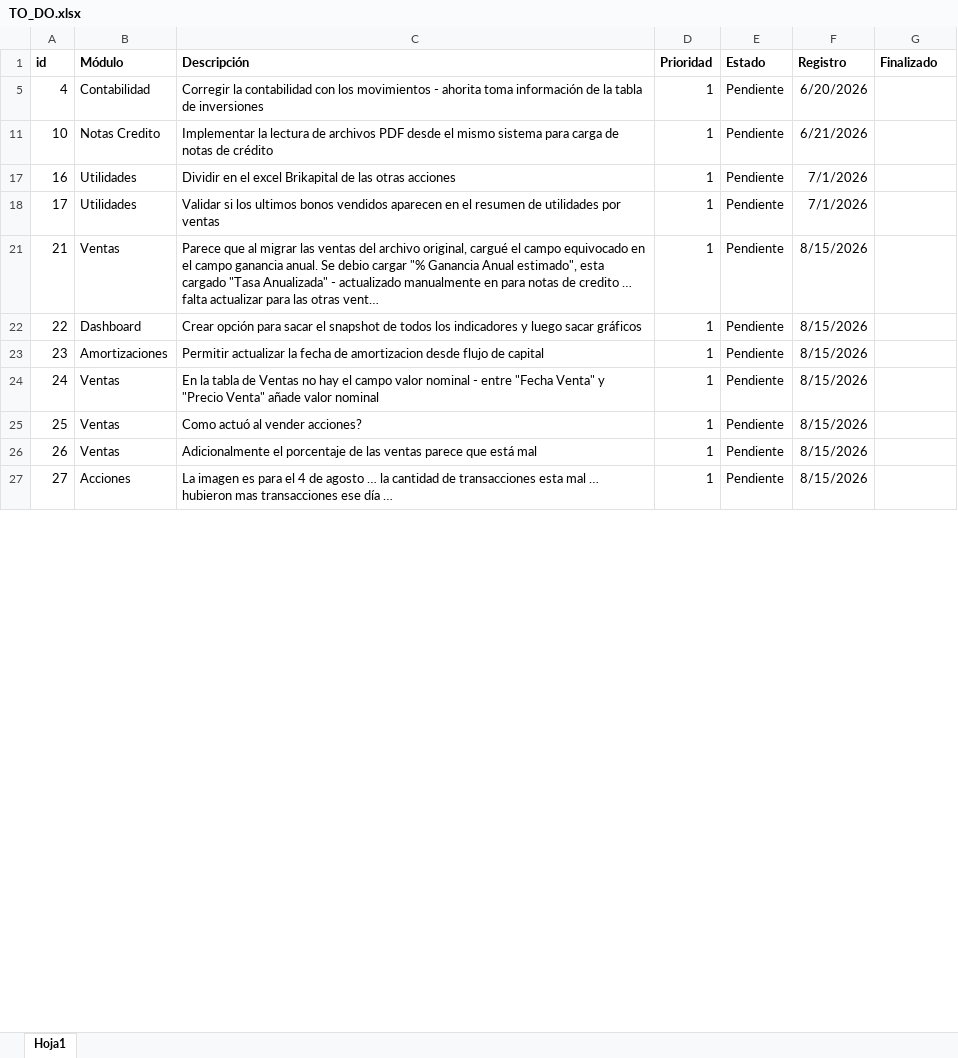
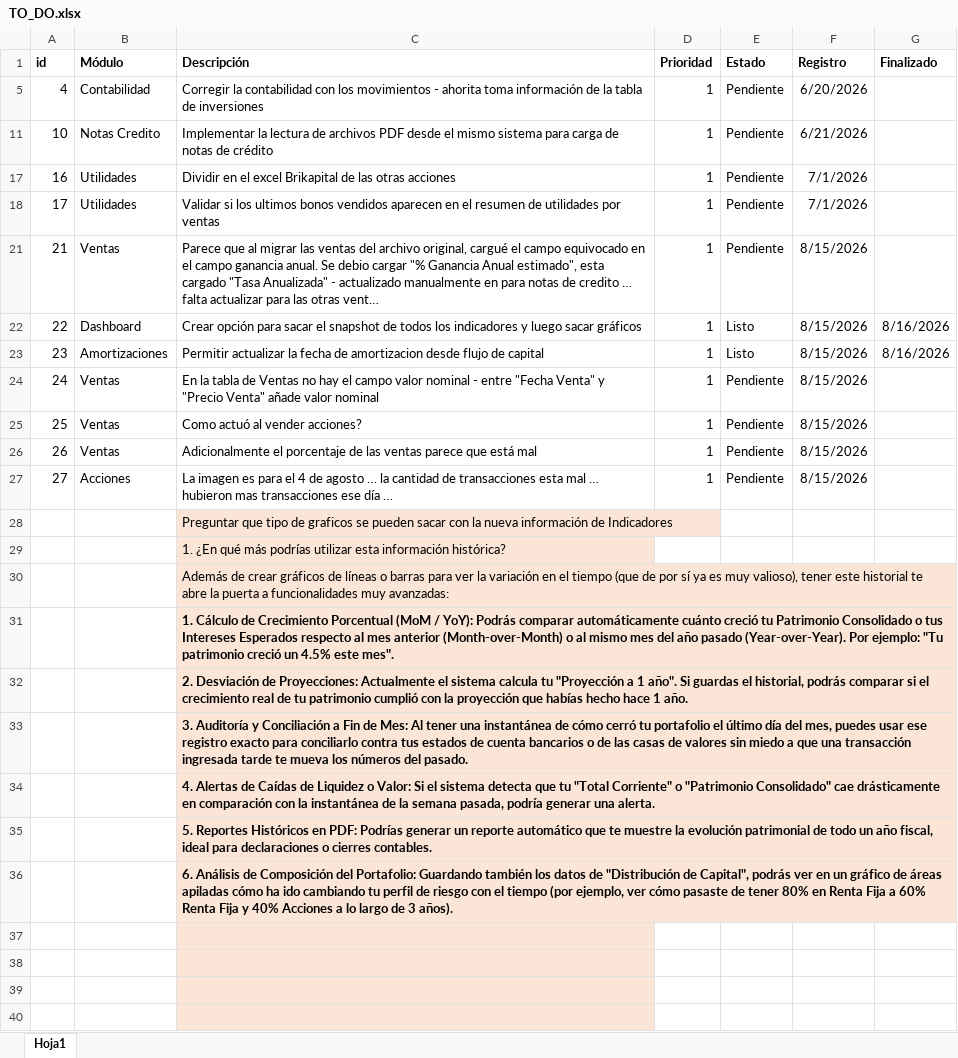
Before and after one commit to jhonorellana/SGII, an Excel workbook: documentacion/TO_DO.xlsx, sheet Hoja1, drawn as a sheet; only a part is shown; long unchanged cells end in …; values as stored, in another font and other column widths than the file's, no borders; charts and pictures not drawn; the diff covers the shown part only; the diff names each change by its address in the sheet, - before the commit and + after, or states it on an @@ line.

Commit message:
Implementac ion de nuevos graficos de tendencias

```diff
--- a/documentacion/TO_DO.xlsx (sheet Hoja1)
+++ b/documentacion/TO_DO.xlsx (sheet Hoja1)
-E22:E23 (Estado): Pendiente
+E22:E23 (Estado): Listo
-G22:G23 (Finalizado): (empty)
+G22:G23 (Finalizado): 8/16/2026
+row 28:  |  | Preguntar que tipo de graficos se pueden sacar con la nueva información de Indicadores
+row 29:  |  | 1. ¿En qué más podrías utilizar esta información histórica?
+row 30:  |  | Además de crear gráficos de líneas o barras para ver la variación en el tiempo (que de por sí ya es muy valioso), tener este historial te abre la puerta a funcionalidades muy avanzadas:
+row 31:  |  | 1. Cálculo de Crecimiento Porcentual (MoM / YoY): Podrás comparar automáticamente cuánto creció tu Patrimonio Consolidado o tus Intereses Esperados respecto al mes anterior (Month-over-Month) o al mismo mes del año pasado (Year-over-Year). Por ejemplo: "Tu patrimonio creció un 4.5% este mes".
+row 32:  |  | 2. Desviación de Proyecciones: Actualmente el sistema calcula tu "Proyección a 1 año". Si guardas el historial, podrás comparar si el crecimiento real de tu patrimonio cumplió con la proyección que habías hecho hace 1 año.
+row 33:  |  | 3. Auditoría y Conciliación a Fin de Mes: Al tener una instantánea de cómo cerró tu portafolio el último día del mes, puedes usar ese registro exacto para conciliarlo contra tus estados de cuenta bancarios o de las casas de valores sin miedo a que una transacción ingresada tarde te mueva los números del pasado.
+row 34:  |  | 4. Alertas de Caídas de Liquidez o Valor: Si el sistema detecta que tu "Total Corriente" o "Patrimonio Consolidado" cae drásticamente en comparación con la instantánea de la semana pasada, podría generar una alerta.
+row 35:  |  | 5. Reportes Históricos en PDF: Podrías generar un reporte automático que te muestre la evolución patrimonial de todo un año fiscal, ideal para declaraciones o cierres contables.
+row 36:  |  | 6. Análisis de Composición del Portafolio: Guardando también los datos de "Distribución de Capital", podrás ver en un gráfico de áreas apiladas cómo ha ido cambiando tu perfil de riesgo con el tiempo (por ejemplo, ver cómo pasaste de tener 80% en Renta Fija a 60% Renta Fija y 40% Acciones a lo largo de 3 años).
+row 37: (empty)
+row 38: (empty)
+row 39: (empty)
+row 40: (empty)
```
Also changed, not shown: 8 added rows and cell formats elsewhere in this sheet, charts or pictures, 9 other files.
